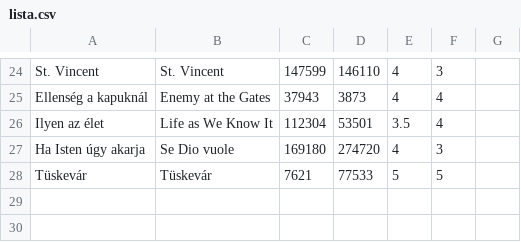
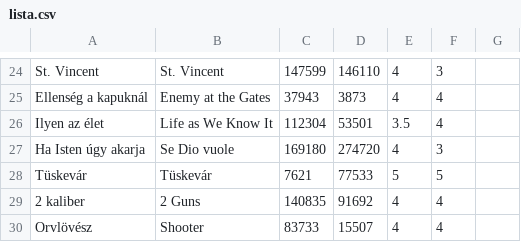
Before and after one commit to uzsolt/wpwmm4-pages, a CSV file: lattuk.uzsolt.hu/lista.csv, drawn as a sheet; only a part is shown, gaps mark what is left out; the diff names each change by its address in the sheet, - before the commit and + after, or states it on an @@ line.

Commit message:
2 kaliber Orvlövész
git-svn-id: file:///usr/local/subversion/wpwmm4-pages@79 a3c0a338-e892-e711-a987-005056a07bed

```diff
--- a/lattuk.uzsolt.hu/lista.csv
+++ b/lattuk.uzsolt.hu/lista.csv
+row 29: 2 kaliber | 2 Guns | 140835 | 91692 | 4 | 4
+row 30: Orvlövész | Shooter | 83733 | 15507 | 4 | 4
```
